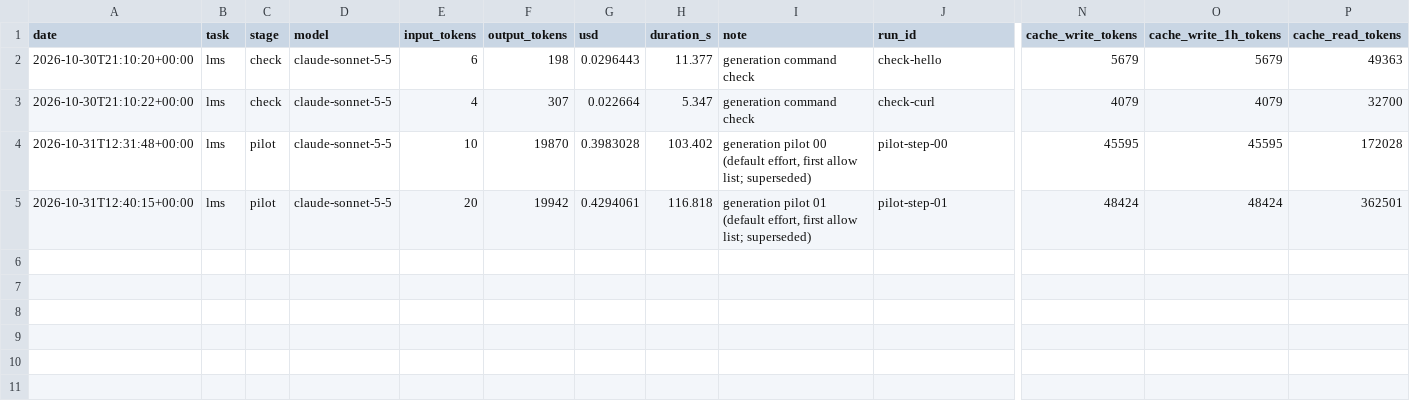
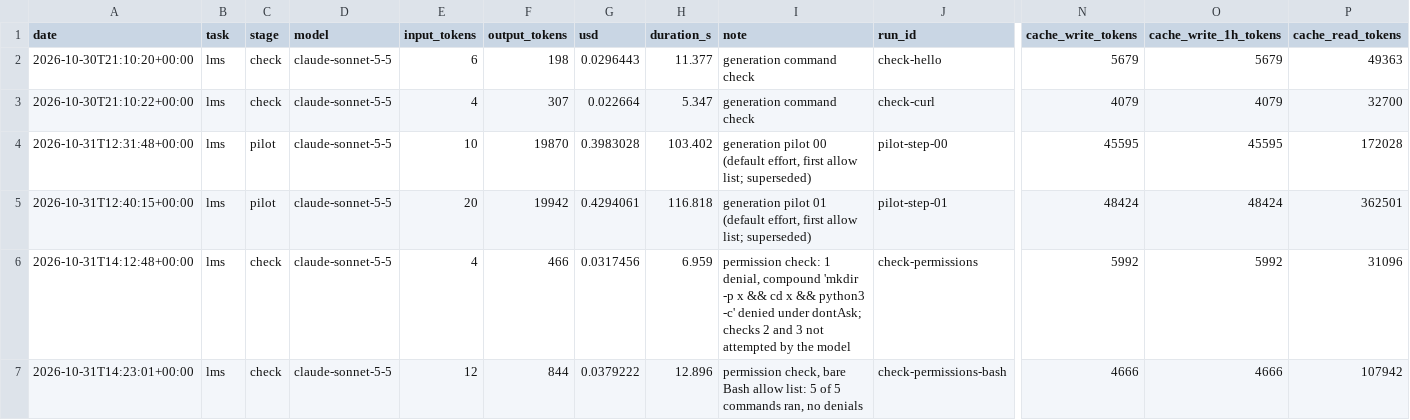
Before and after one commit to nisattm/refactoring-ai-generated-code, a CSV file: metrics/cost-log.csv, drawn as a sheet; only a part is shown, gaps mark what is left out; rows hold the shown columns only; the diff names each change by its address in the sheet, - before the commit and + after, or states it on an @@ line.

```diff
--- a/metrics/cost-log.csv
+++ b/metrics/cost-log.csv
+row 6: 2026-10-31T14:12:48+00:00 | lms | check | claude-sonnet-5-5 | 4 | 466 | 0.0317456 | 6.959 | permission check: 1 denial, compound 'mkdir -p x && cd x && python3 -c' denied under dontAsk; checks 2 and 3 not attempted by the model | check-permissions | 5992 | 5992 | 31096
+row 7: 2026-10-31T14:23:01+00:00 | lms | check | claude-sonnet-5-5 | 12 | 844 | 0.0379222 | 12.896 | permission check, bare Bash allow list: 5 of 5 commands ran, no denials | check-permissions-bash | 4666 | 4666 | 107942
```
Also changed, not shown: 4 other files.
